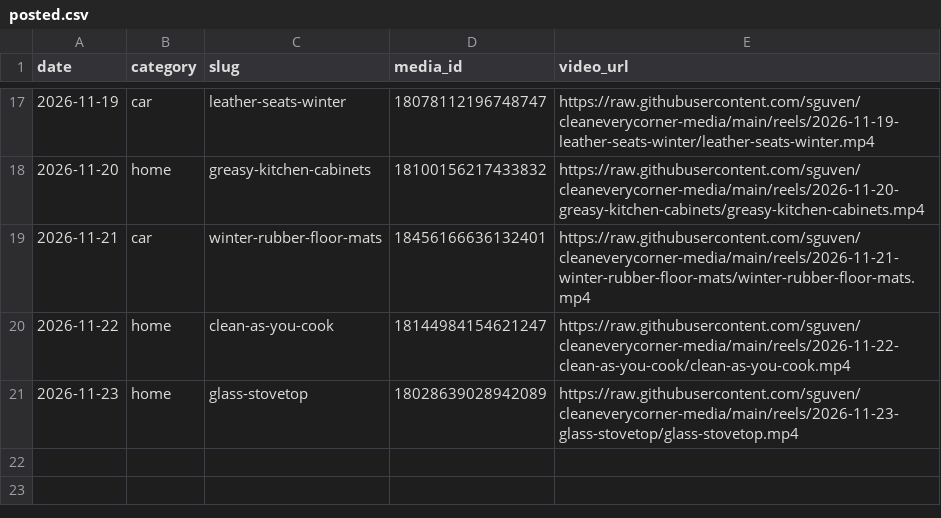
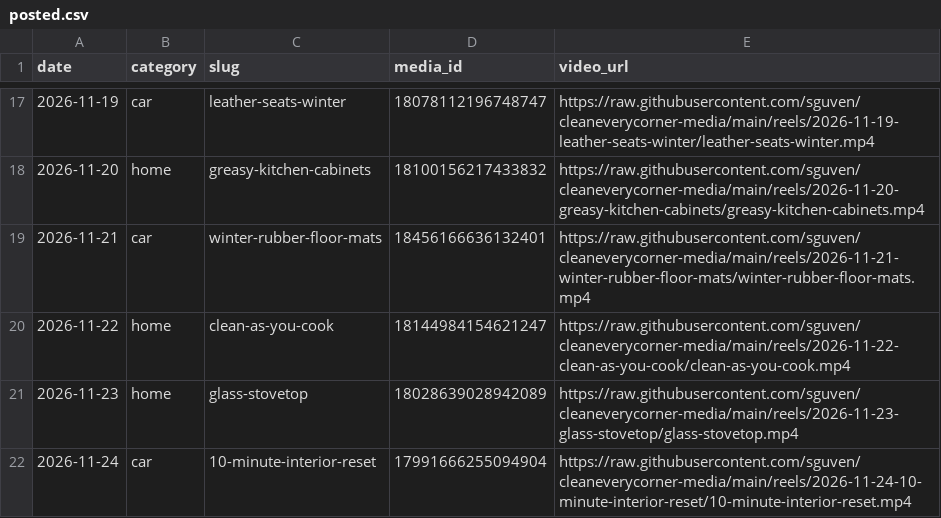
Before and after one commit to sguven/cleaneverycorner-media, a CSV file: content/posted.csv, drawn as a sheet; only a part is shown, gaps mark what is left out; the diff names each change by its address in the sheet, - before the commit and + after, or states it on an @@ line.

```diff
--- a/content/posted.csv
+++ b/content/posted.csv
+row 22: 2026-11-24 | car | 10-minute-interior-reset | 17991666255094904 | https://raw.githubusercontent.com/sguven/cleaneverycorner-media/main/reels/2026-11-24-10-minute-interior-reset/10-minute-interior-reset.mp4
```
